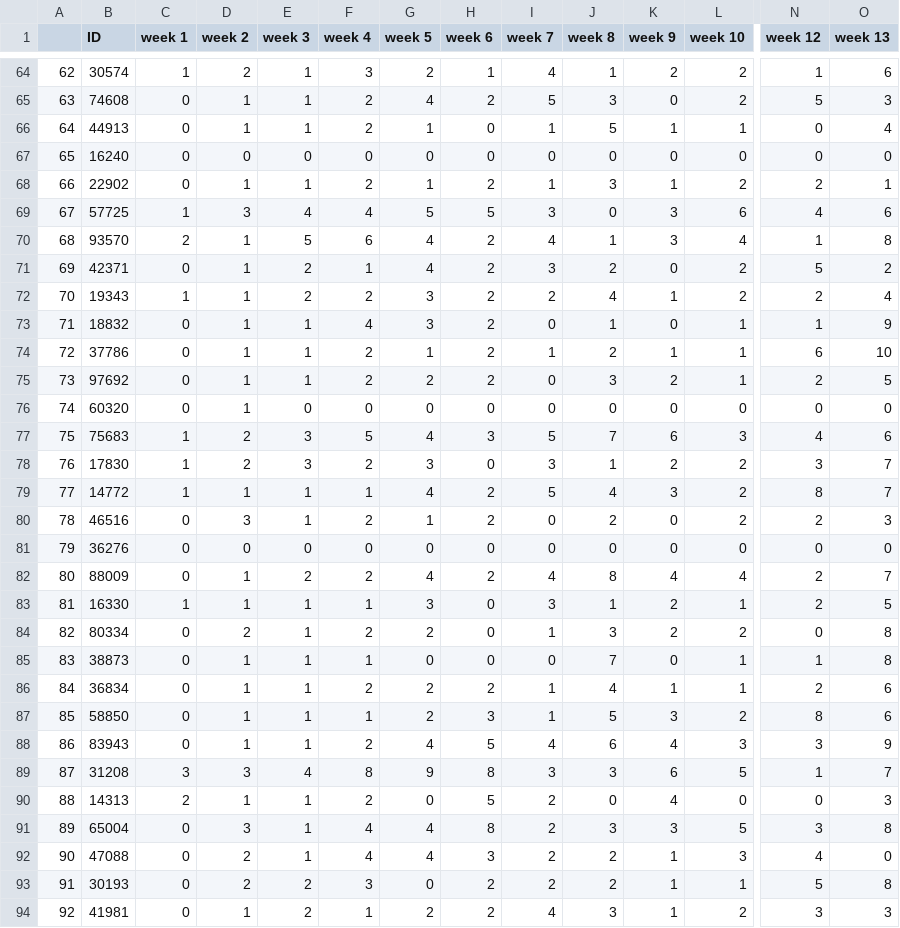
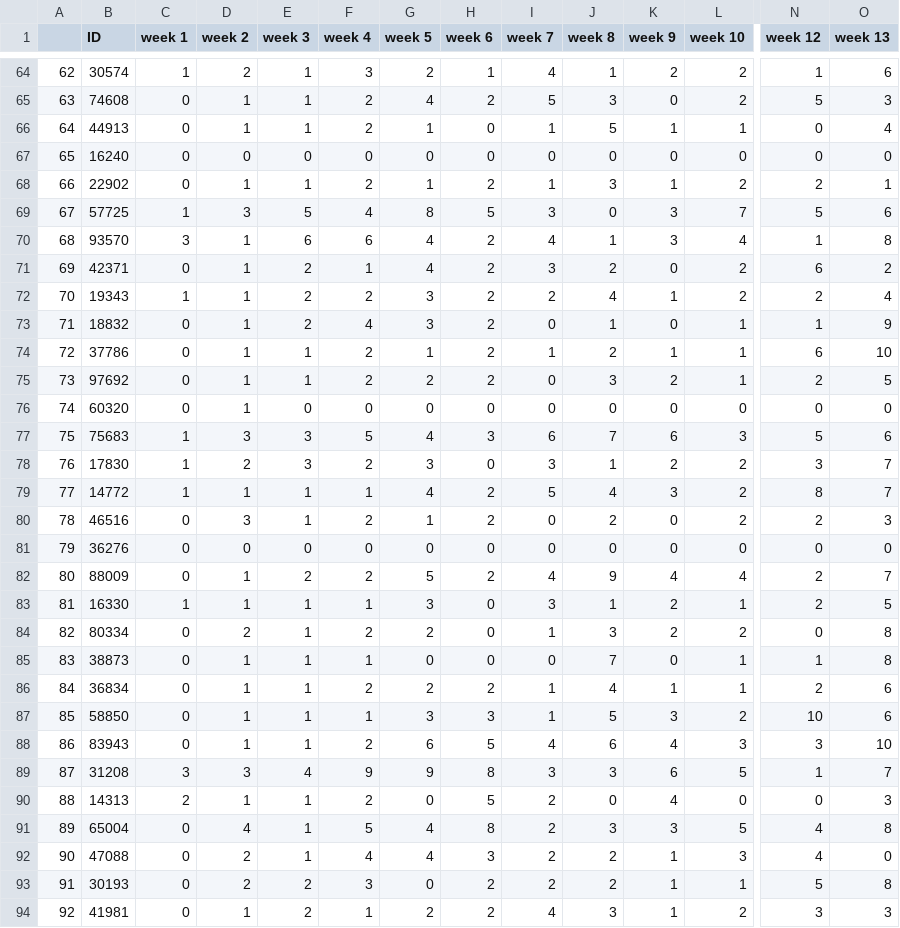
Before and after one commit to hvrlxy/hvrlxy.github.io, a CSV file: assets/datasets/sbg_csv/weekly_activity.csv, drawn as a sheet; only a part is shown, gaps mark what is left out; the diff covers the shown part only; the diff names each change by its address in the sheet, - before the commit and + after, or states it on an @@ line.

Commit message:
Update weekly_activity.csv

```diff
--- a/assets/datasets/sbg_csv/weekly_activity.csv
+++ b/assets/datasets/sbg_csv/weekly_activity.csv
-E69 (week 3): 4
+E69 (week 3): 5
-G69 (week 5): 5
+G69 (week 5): 8
-L69 (week 10): 6
+L69 (week 10): 7
-N69 (week 12): 4
+N69 (week 12): 5
-C70 (week 1): 2
+C70 (week 1): 3
-E70 (week 3): 5
+E70 (week 3): 6
-N71 (week 12): 5
+N71 (week 12): 6
-E73 (week 3): 1
+E73 (week 3): 2
-D77 (week 2): 2
+D77 (week 2): 3
-I77 (week 7): 5
+I77 (week 7): 6
-N77 (week 12): 4
+N77 (week 12): 5
-G82 (week 5): 4
+G82 (week 5): 5
-J82 (week 8): 8
+J82 (week 8): 9
-G87 (week 5): 2
+G87 (week 5): 3
-N87 (week 12): 8
+N87 (week 12): 10
-G88 (week 5): 4
+G88 (week 5): 6
-O88 (week 13): 9
+O88 (week 13): 10
-F89 (week 4): 8
+F89 (week 4): 9
-D91 (week 2): 3
+D91 (week 2): 4
-F91 (week 4): 4
+F91 (week 4): 5
-N91 (week 12): 3
+N91 (week 12): 4
```
Also changed, not shown: 31 edited cells elsewhere in this file.
